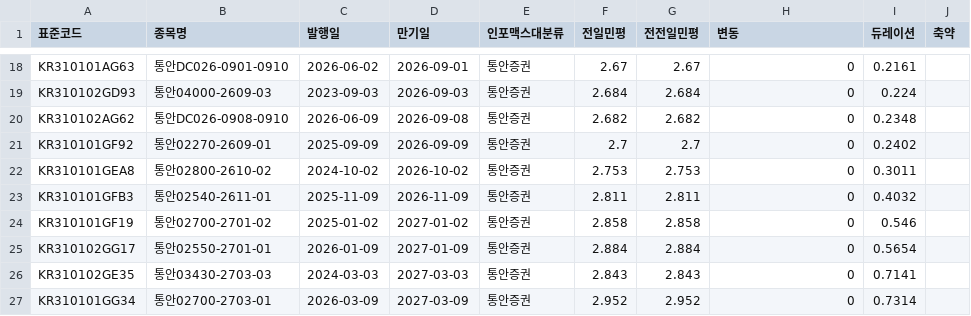
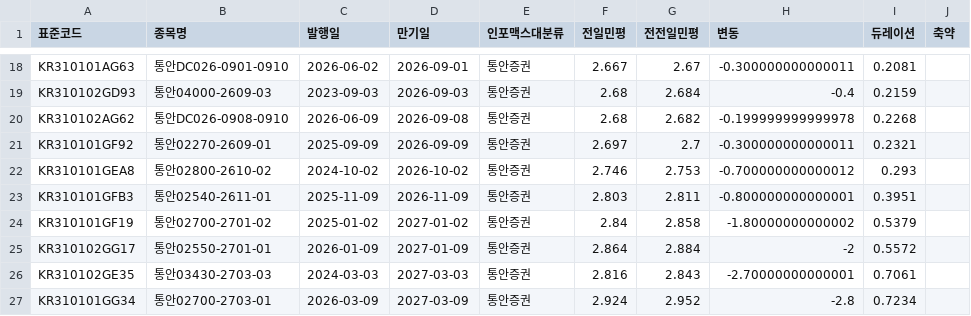
Before and after one commit to kriskang02-max/market_db_dashboard, a CSV file: bond_db_msb.csv, drawn as a sheet; only a part is shown, gaps mark what is left out; the diff covers the shown part only; the diff names each change by its address in the sheet, - before the commit and + after, or states it on an @@ line.

```diff
--- a/bond_db_msb.csv
+++ b/bond_db_msb.csv
-F18 (전일민평): 2.67
+F18 (전일민평): 2.667
-H18 (변동): 0
+H18 (변동): -0.300000000000011
-I18 (듀레이션): 0.2161
+I18 (듀레이션): 0.2081
-F19 (전일민평): 2.684
+F19 (전일민평): 2.68
-H19 (변동): 0
+H19 (변동): -0.4
-I19 (듀레이션): 0.224
+I19 (듀레이션): 0.2159
-F20 (전일민평): 2.682
+F20 (전일민평): 2.68
-H20 (변동): 0
+H20 (변동): -0.199999999999978
-I20 (듀레이션): 0.2348
+I20 (듀레이션): 0.2268
-F21 (전일민평): 2.7
+F21 (전일민평): 2.697
-H21 (변동): 0
+H21 (변동): -0.300000000000011
-I21 (듀레이션): 0.2402
+I21 (듀레이션): 0.2321
-F22 (전일민평): 2.753
+F22 (전일민평): 2.746
-H22 (변동): 0
+H22 (변동): -0.700000000000012
-I22 (듀레이션): 0.3011
+I22 (듀레이션): 0.293
-F23 (전일민평): 2.811
+F23 (전일민평): 2.803
-H23 (변동): 0
+H23 (변동): -0.800000000000001
-I23 (듀레이션): 0.4032
+I23 (듀레이션): 0.3951
-F24 (전일민평): 2.858
+F24 (전일민평): 2.84
-H24 (변동): 0
+H24 (변동): -1.80000000000002
-I24 (듀레이션): 0.546
+I24 (듀레이션): 0.5379
-F25 (전일민평): 2.884
+F25 (전일민평): 2.864
-H25 (변동): 0
+H25 (변동): -2
-I25 (듀레이션): 0.5654
+I25 (듀레이션): 0.5572
-F26 (전일민평): 2.843
+F26 (전일민평): 2.816
-H26 (변동): 0
+H26 (변동): -2.70000000000001
-I26 (듀레이션): 0.7141
+I26 (듀레이션): 0.7061
-F27 (전일민평): 2.952
+F27 (전일민평): 2.924
-H27 (변동): 0
+H27 (변동): -2.8
-I27 (듀레이션): 0.7314
+I27 (듀레이션): 0.7234
```
Also changed, not shown: 79 edited cells elsewhere in this file, bond_db_ktb.csv, 3 other files.
